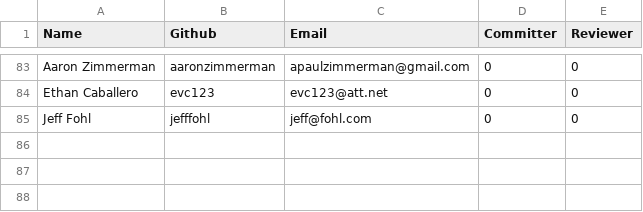
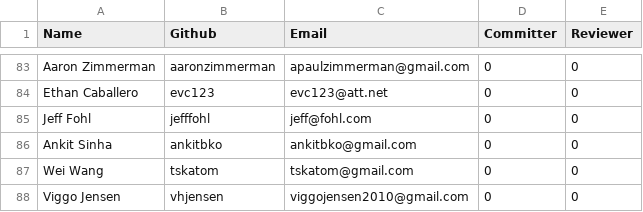
Before and after one commit to rhyolight/numenta.org, a CSV file: resources/contributors.csv, drawn as a sheet; only a part is shown, gaps mark what is left out.

Commit message:
Added contributors

```diff
--- a/resources/contributors.csv
+++ b/resources/contributors.csv
@@ -85 +85,4 @@ Ethan Caballero,evc123,evc123@att.net,0,0
 Jeff Fohl,jefffohl,jeff@fohl.com,0,0
+Ankit Sinha,ankitbko,ankitbko@gmail.com,0,0
+Wei Wang,tskatom,tskatom@gmail.com,0,0
+Viggo Jensen,vhjensen,viggojensen2010@gmail.com,0,0
```
